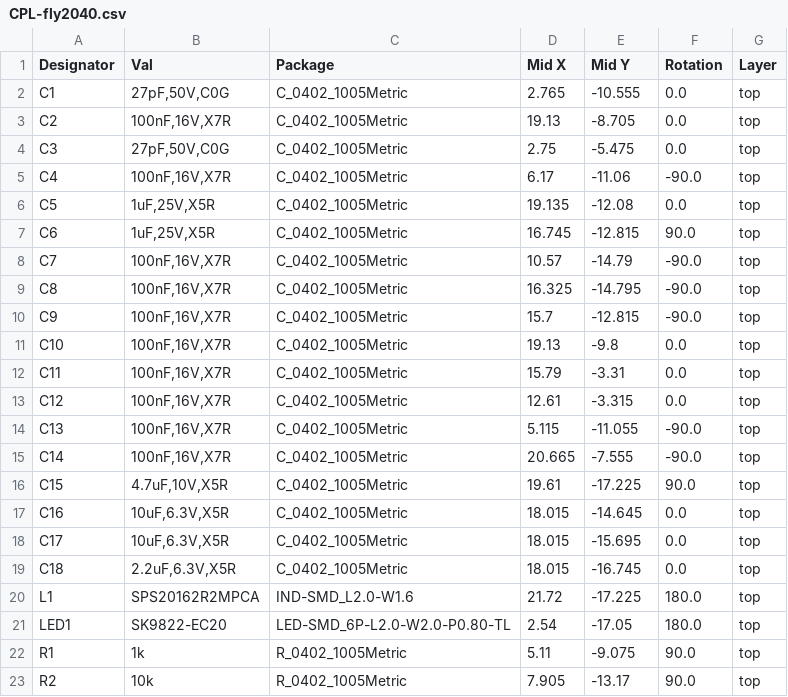
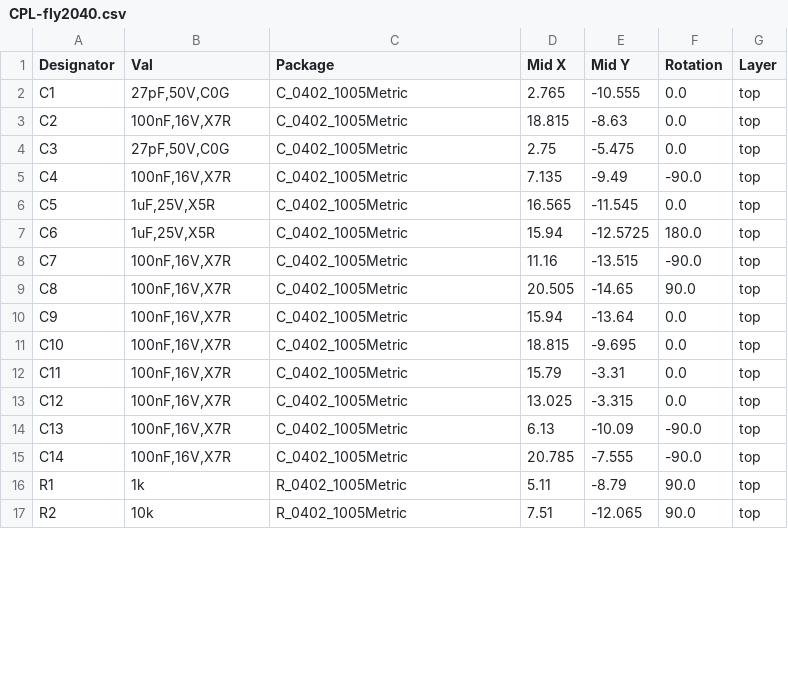
Before and after one commit to floxcap/fly2040, a CSV file: pcb/fly2040/jlcpcb/production_files/CPL-fly2040.csv, drawn as a sheet; only a part is shown; the diff covers the shown part only.

```diff
--- a/pcb/fly2040/jlcpcb/production_files/CPL-fly2040.csv
+++ b/pcb/fly2040/jlcpcb/production_files/CPL-fly2040.csv
@@ -2,22 +2,16 @@ Designator,Val,Package,Mid X,Mid Y,Rotation,Layer
 C1,"27pF,50V,C0G ",C_0402_1005Metric,2.765,-10.555,0.0,top
-C2,"100nF,16V,X7R ",C_0402_1005Metric,19.13,-8.705,0.0,top
+C2,"100nF,16V,X7R ",C_0402_1005Metric,18.815,-8.63,0.0,top
 C3,"27pF,50V,C0G ",C_0402_1005Metric,2.75,-5.475,0.0,top
-C4,"100nF,16V,X7R ",C_0402_1005Metric,6.17,-11.06,-90.0,top
-C5,"1uF,25V,X5R ",C_0402_1005Metric,19.135,-12.08,0.0,top
-C6,"1uF,25V,X5R ",C_0402_1005Metric,16.745,-12.815,90.0,top
-C7,"100nF,16V,X7R ",C_0402_1005Metric,10.57,-14.79,-90.0,top
-C8,"100nF,16V,X7R ",C_0402_1005Metric,16.325,-14.795,-90.0,top
-C9,"100nF,16V,X7R ",C_0402_1005Metric,15.7,-12.815,-90.0,top
-C10,"100nF,16V,X7R ",C_0402_1005Metric,19.13,-9.8,0.0,top
+C4,"100nF,16V,X7R ",C_0402_1005Metric,7.135,-9.49,-90.0,top
+C5,"1uF,25V,X5R ",C_0402_1005Metric,16.565,-11.545,0.0,top
+C6,"1uF,25V,X5R ",C_0402_1005Metric,15.94,-12.5725,180.0,top
+C7,"100nF,16V,X7R ",C_0402_1005Metric,11.16,-13.515,-90.0,top
+C8,"100nF,16V,X7R ",C_0402_1005Metric,20.505,-14.65,90.0,top
+C9,"100nF,16V,X7R ",C_0402_1005Metric,15.94,-13.64,0.0,top
+C10,"100nF,16V,X7R ",C_0402_1005Metric,18.815,-9.695,0.0,top
 C11,"100nF,16V,X7R ",C_0402_1005Metric,15.79,-3.31,0.0,top
-C12,"100nF,16V,X7R ",C_0402_1005Metric,12.61,-3.315,0.0,top
-C13,"100nF,16V,X7R ",C_0402_1005Metric,5.115,-11.055,-90.0,top
-C14,"100nF,16V,X7R ",C_0402_1005Metric,20.665,-7.555,-90.0,top
-C15,"4.7uF,10V,X5R ",C_0402_1005Metric,19.61,-17.225,90.0,top
-C16,"10uF,6.3V,X5R ",C_0402_1005Metric,18.015,-14.645,0.0,top
-C17,"10uF,6.3V,X5R ",C_0402_1005Metric,18.015,-15.695,0.0,top
-C18,"2.2uF,6.3V,X5R ",C_0402_1005Metric,18.015,-16.745,0.0,top
-L1,SPS20162R2MPCA,IND-SMD_L2.0-W1.6,21.72,-17.225,180.0,top
-LED1,SK9822-EC20,LED-SMD_6P-L2.0-W2.0-P0.80-TL,2.54,-17.05,180.0,top
-R1,1k,R_0402_1005Metric,5.11,-9.075,90.0,top
-R2,10k,R_0402_1005Metric,7.905,-13.17,90.0,top
+C12,"100nF,16V,X7R ",C_0402_1005Metric,13.025,-3.315,0.0,top
+C13,"100nF,16V,X7R ",C_0402_1005Metric,6.13,-10.09,-90.0,top
+C14,"100nF,16V,X7R ",C_0402_1005Metric,20.785,-7.555,-90.0,top
+R1,1k,R_0402_1005Metric,5.11,-8.79,90.0,top
+R2,10k,R_0402_1005Metric,7.51,-12.065,90.0,top
```
Also changed, not shown: 8 added rows, 2 removed rows and 31 edited cells elsewhere in this file, pcb/fly2040/jlcpcb/production_files/BOM-fly2040.csv, 28 other files.
